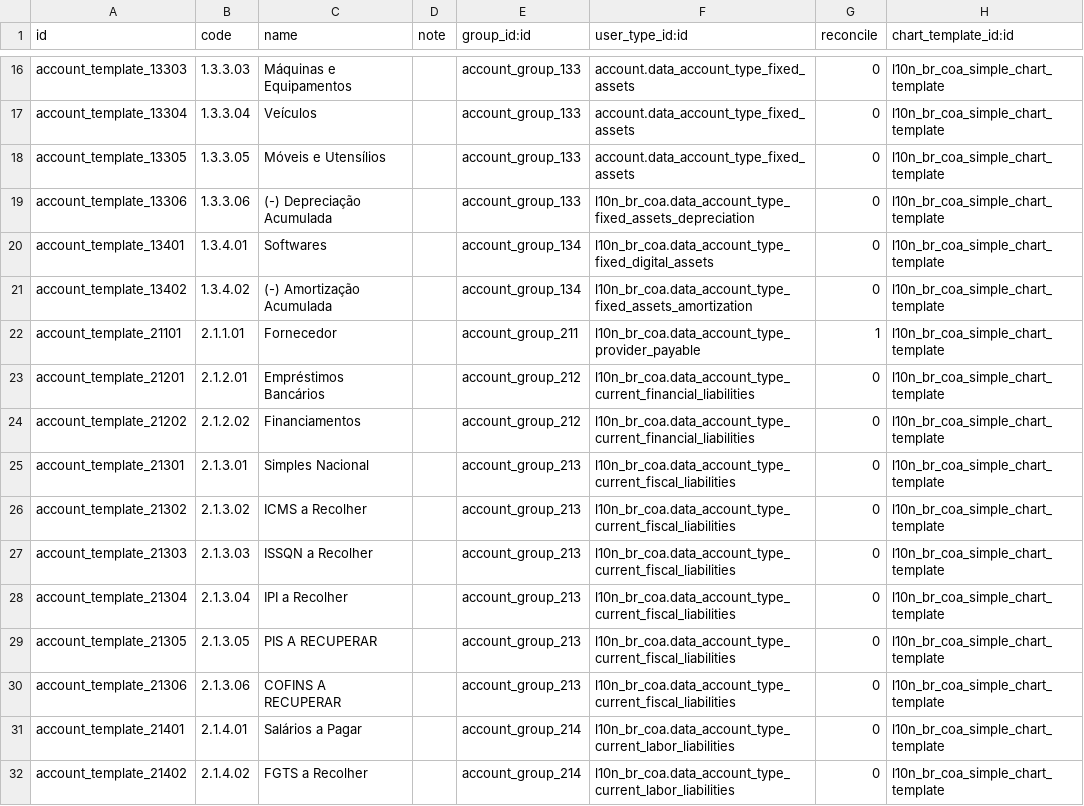
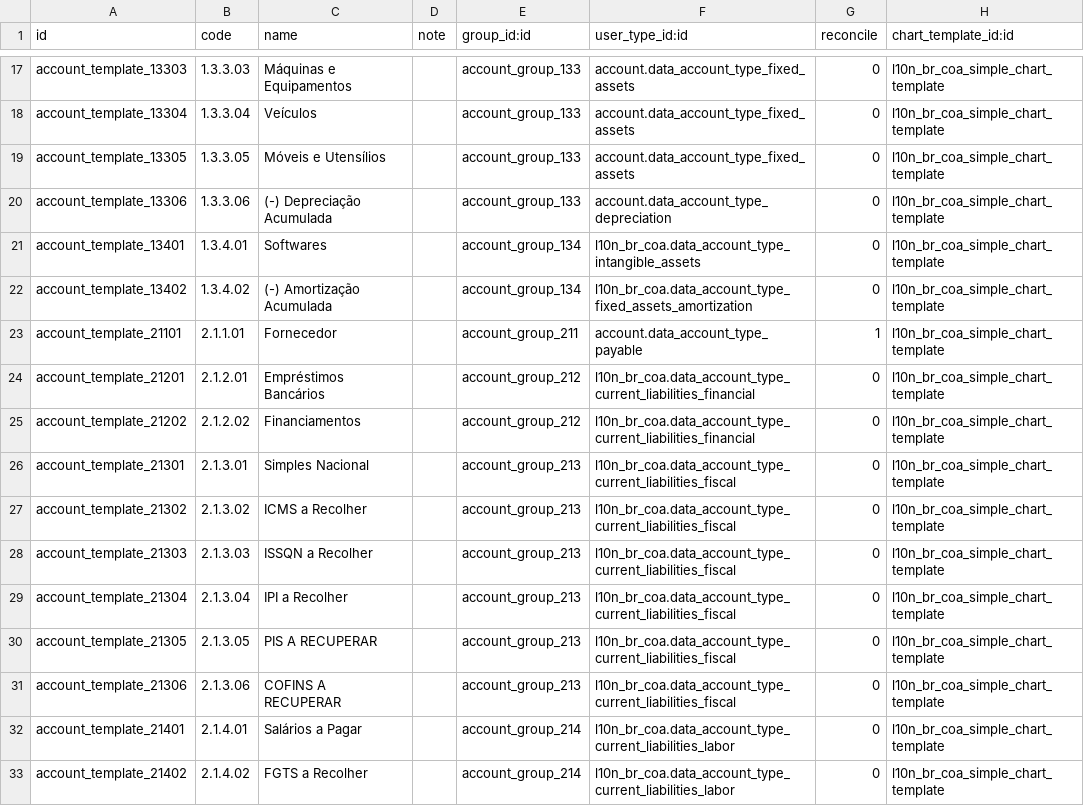
Before and after one commit to felipemotter/l10n-brazil, a CSV file: l10n_br_coa_simple/data/account.account.template.csv, drawn as a sheet; only a part is shown, gaps mark what is left out; the diff covers the shown part only.

Commit message:
[REF] Re-classificate accounts of l10n_br_coa_simple
Signed-off-by: Luis Felipe Mileo <mileo@kmee.com.br>

```diff
--- a/l10n_br_coa_simple/data/account.account.template.csv
+++ b/l10n_br_coa_simple/data/account.account.template.csv
@@ -18,15 +19,15 @@
 "account_template_13305","1.3.3.05","Móveis e Utensílios",,"account_group_133","account.data_account_type_fixed_assets","0","l10n_br_coa_simple_chart_template"
-"account_template_13306","1.3.3.06","(-) Depreciação Acumulada",,"account_group_133","l10n_br_coa.data_account_type_fixed_assets_depreciation","0","l10n_br_coa_simple_chart_template"
-"account_template_13401","1.3.4.01","Softwares",,"account_group_134","l10n_br_coa.data_account_type_fixed_digital_assets","0","l10n_br_coa_simple_chart_template"
+"account_template_13306","1.3.3.06","(-) Depreciação Acumulada",,"account_group_133","account.data_account_type_depreciation","0","l10n_br_coa_simple_chart_template"
+"account_template_13401","1.3.4.01","Softwares",,"account_group_134","l10n_br_coa.data_account_type_intangible_assets","0","l10n_br_coa_simple_chart_template"
 "account_template_13402","1.3.4.02","(-) Amortização Acumulada",,"account_group_134","l10n_br_coa.data_account_type_fixed_assets_amortization","0","l10n_br_coa_simple_chart_template"
-"account_template_21101","2.1.1.01","Fornecedor",,"account_group_211","l10n_br_coa.data_account_type_provider_payable","1","l10n_br_coa_simple_chart_template"
-"account_template_21201","2.1.2.01","Empréstimos Bancários",,"account_group_212","l10n_br_coa.data_account_type_current_financial_liabilities","0","l10n_br_coa_simple_chart_template"
-"account_template_21202","2.1.2.02","Financiamentos",,"account_group_212","l10n_br_coa.data_account_type_current_financial_liabilities","0","l10n_br_coa_simple_chart_template"
-"account_template_21301","2.1.3.01","Simples Nacional",,"account_group_213","l10n_br_coa.data_account_type_current_fiscal_liabilities","0","l10n_br_coa_simple_chart_template"
-"account_template_21302","2.1.3.02","ICMS a Recolher",,"account_group_213","l10n_br_coa.data_account_type_current_fiscal_liabilities","0","l10n_br_coa_simple_chart_template"
-"account_template_21303","2.1.3.03","ISSQN a Recolher",,"account_group_213","l10n_br_coa.data_account_type_current_fiscal_liabilities","0","l10n_br_coa_simple_chart_template"
-"account_template_21304","2.1.3.04","IPI a Recolher",,"account_group_213","l10n_br_coa.data_account_type_current_fiscal_liabilities","0","l10n_br_coa_simple_chart_template"
-"account_template_21305","2.1.3.05","PIS A RECUPERAR",,"account_group_213","l10n_br_coa.data_account_type_current_fiscal_liabilities","0","l10n_br_coa_simple_chart_template"
-"account_template_21306","2.1.3.06","COFINS A RECUPERAR",,"account_group_213","l10n_br_coa.data_account_type_current_fiscal_liabilities","0","l10n_br_coa_simple_chart_template"
-"account_template_21401","2.1.4.01","Salários a Pagar",,"account_group_214","l10n_br_coa.data_account_type_current_labor_liabilities","0","l10n_br_coa_simple_chart_template"
-"account_template_21402","2.1.4.02","FGTS a Recolher",,"account_group_214","l10n_br_coa.data_account_type_current_labor_liabilities","0","l10n_br_coa_simple_chart_template"
+"account_template_21101","2.1.1.01","Fornecedor",,"account_group_211","account.data_account_type_payable","1","l10n_br_coa_simple_chart_template"
+"account_template_21201","2.1.2.01","Empréstimos Bancários",,"account_group_212","l10n_br_coa.data_account_type_current_liabilities_financial","0","l10n_br_coa_simple_chart_template"
+"account_template_21202","2.1.2.02","Financiamentos",,"account_group_212","l10n_br_coa.data_account_type_current_liabilities_financial","0","l10n_br_coa_simple_chart_template"
+"account_template_21301","2.1.3.01","Simples Nacional",,"account_group_213","l10n_br_coa.data_account_type_current_liabilities_fiscal","0","l10n_br_coa_simple_chart_template"
+"account_template_21302","2.1.3.02","ICMS a Recolher",,"account_group_213","l10n_br_coa.data_account_type_current_liabilities_fiscal","0","l10n_br_coa_simple_chart_template"
+"account_template_21303","2.1.3.03","ISSQN a Recolher",,"account_group_213","l10n_br_coa.data_account_type_current_liabilities_fiscal","0","l10n_br_coa_simple_chart_template"
+"account_template_21304","2.1.3.04","IPI a Recolher",,"account_group_213","l10n_br_coa.data_account_type_current_liabilities_fiscal","0","l10n_br_coa_simple_chart_template"
+"account_template_21305","2.1.3.05","PIS A RECUPERAR",,"account_group_213","l10n_br_coa.data_account_type_current_liabilities_fiscal","0","l10n_br_coa_simple_chart_template"
+"account_template_21306","2.1.3.06","COFINS A RECUPERAR",,"account_group_213","l10n_br_coa.data_account_type_current_liabilities_fiscal","0","l10n_br_coa_simple_chart_template"
+"account_template_21401","2.1.4.01","Salários a Pagar",,"account_group_214","l10n_br_coa.data_account_type_current_liabilities_labor","0","l10n_br_coa_simple_chart_template"
+"account_template_21402","2.1.4.02","FGTS a Recolher",,"account_group_214","l10n_br_coa.data_account_type_current_liabilities_labor","0","l10n_br_coa_simple_chart_template"
```
Also changed, not shown: 1 added row and 25 edited cells elsewhere in this file.
